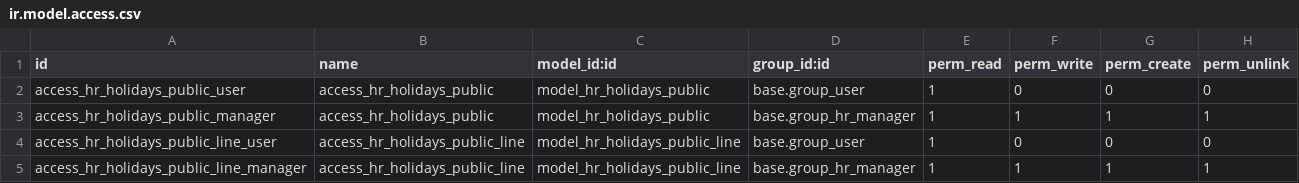
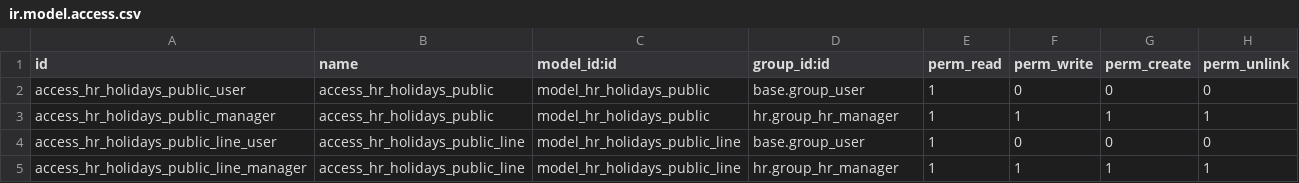
Before and after one commit to quentingigon/hr, a CSV file: hr_public_holidays/security/ir.model.access.csv, drawn as a sheet.

Commit message:
[10.0][MIG] hr_holidays_compute_days (#261)
[MIG] hr_public_holidays/hr_holidays_compute_days: port to 10.0

```diff
--- a/hr_public_holidays/security/ir.model.access.csv
+++ b/hr_public_holidays/security/ir.model.access.csv
@@ -2,4 +2,4 @@ id,name,model_id:id,group_id:id,perm_read,perm_write,perm_create,perm_unlink
 access_hr_holidays_public_user,access_hr_holidays_public,model_hr_holidays_public,base.group_user,1,0,0,0
-access_hr_holidays_public_manager,access_hr_holidays_public,model_hr_holidays_public,base.group_hr_manager,1,1,1,1
+access_hr_holidays_public_manager,access_hr_holidays_public,model_hr_holidays_public,hr.group_hr_manager,1,1,1,1
 access_hr_holidays_public_line_user,access_hr_holidays_public_line,model_hr_holidays_public_line,base.group_user,1,0,0,0
-access_hr_holidays_public_line_manager,access_hr_holidays_public_line,model_hr_holidays_public_line,base.group_hr_manager,1,1,1,1
+access_hr_holidays_public_line_manager,access_hr_holidays_public_line,model_hr_holidays_public_line,hr.group_hr_manager,1,1,1,1
```
Also changed, not shown: 7 other files.
